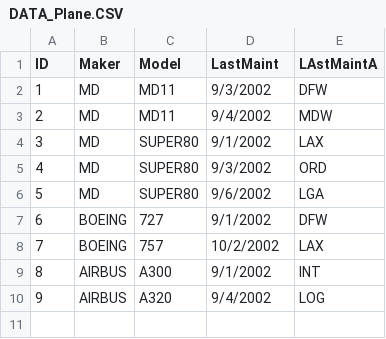
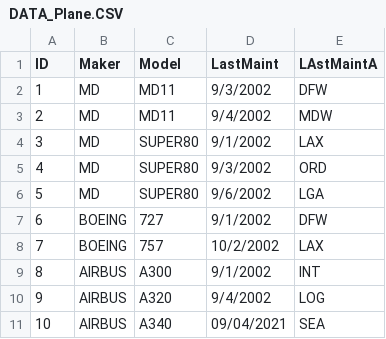
Before and after one commit to Geeknerd1337/CPP-Database-Implementation, a CSV file: AirportDashboard/AirportDashboard/data/DATA_Plane.CSV, drawn as a sheet; the diff names each change by its address in the sheet, - before the commit and + after, or states it on an @@ line.

```diff
--- a/AirportDashboard/AirportDashboard/data/DATA_Plane.CSV
+++ b/AirportDashboard/AirportDashboard/data/DATA_Plane.CSV
+row 11: 10 | AIRBUS | A340 | 09/04/2021 | SEA
```
Also changed, not shown: AirportDashboard/AirportDashboard/data/DATA_FlightLeg.CSV, AirportDashboard/AirportDashboard/data/DATA_FlightLegInstance.CSV, 52 other files.
